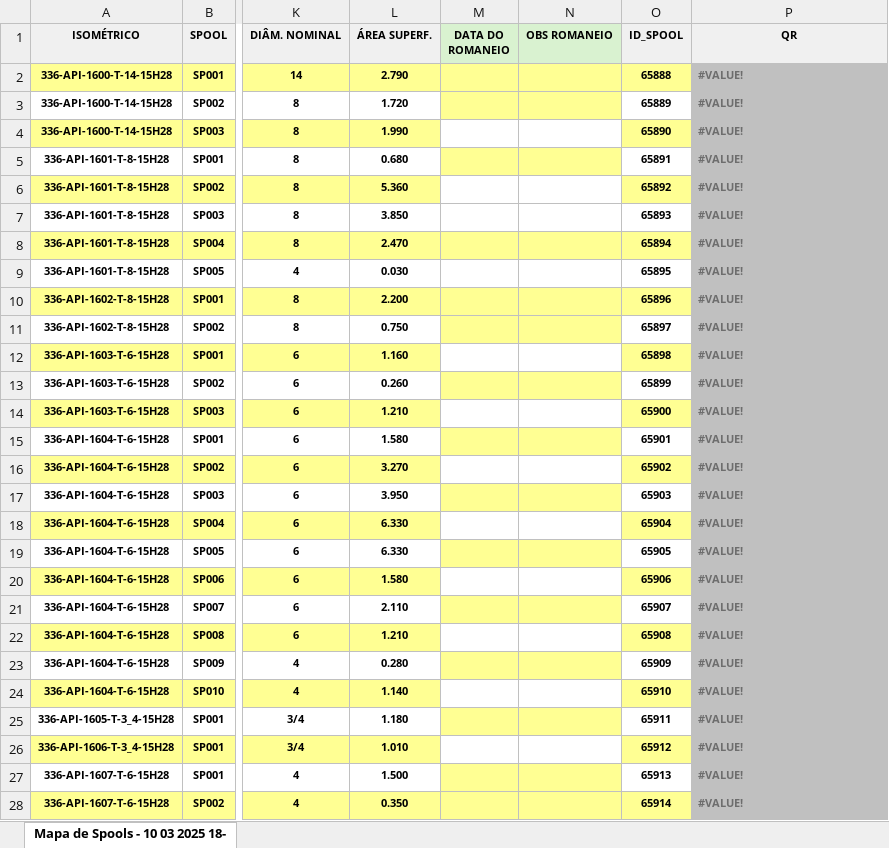
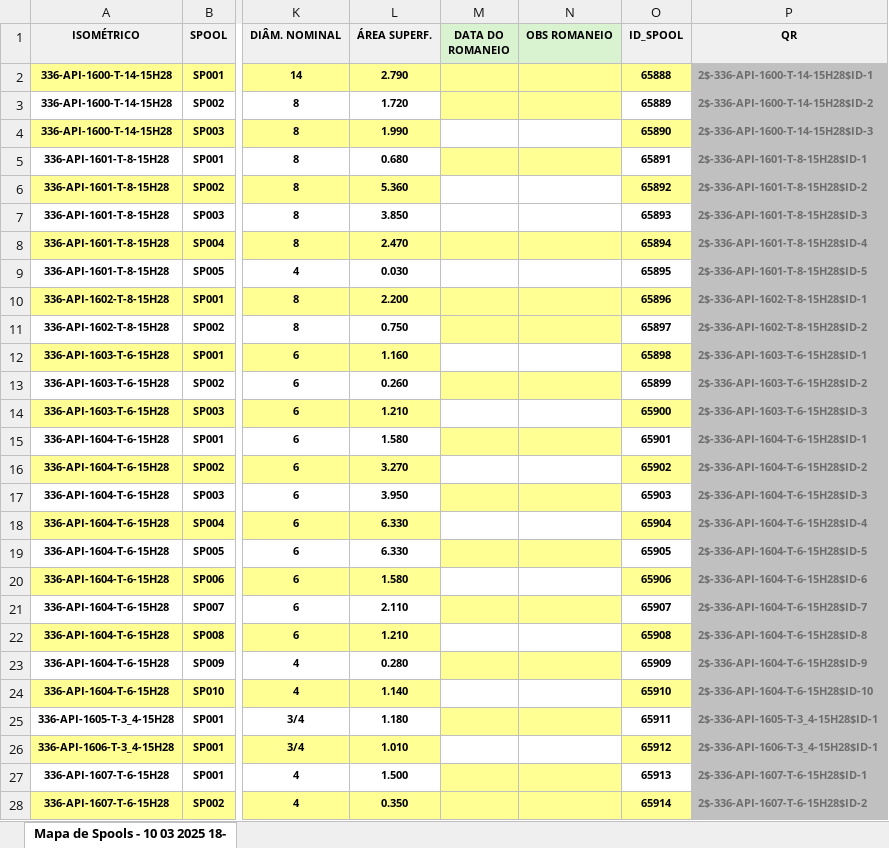
Before and after one commit to Isaacbarci/romaneiospool, an Excel workbook: Compressores.xlsx, sheet Mapa de Spools - 10 03 2025 18-, drawn as a sheet; only a part is shown, gaps mark what is left out; values as stored, in another font and other column widths than the file's, no borders; table styles not drawn; the diff covers the shown part only; the diff names each change by its address in the sheet, - before the commit and + after, or states it on an @@ line.

Commit message:
Add files via upload

```diff
--- a/Compressores.xlsx (sheet Mapa de Spools - 10 03 2025 18-)
+++ b/Compressores.xlsx (sheet Mapa de Spools - 10 03 2025 18-)
-P2 (QR): #VALUE!
+P2 (QR): 2$-336-API-1600-T-14-15H28$ID-1
-P3 (QR): #VALUE!
+P3 (QR): 2$-336-API-1600-T-14-15H28$ID-2
-P4 (QR): #VALUE!
+P4 (QR): 2$-336-API-1600-T-14-15H28$ID-3
-P5 (QR): #VALUE!
+P5 (QR): 2$-336-API-1601-T-8-15H28$ID-1
-P6 (QR): #VALUE!
+P6 (QR): 2$-336-API-1601-T-8-15H28$ID-2
-P7 (QR): #VALUE!
+P7 (QR): 2$-336-API-1601-T-8-15H28$ID-3
-P8 (QR): #VALUE!
+P8 (QR): 2$-336-API-1601-T-8-15H28$ID-4
-P9 (QR): #VALUE!
+P9 (QR): 2$-336-API-1601-T-8-15H28$ID-5
-P10 (QR): #VALUE!
+P10 (QR): 2$-336-API-1602-T-8-15H28$ID-1
-P11 (QR): #VALUE!
+P11 (QR): 2$-336-API-1602-T-8-15H28$ID-2
-P12 (QR): #VALUE!
+P12 (QR): 2$-336-API-1603-T-6-15H28$ID-1
-P13 (QR): #VALUE!
+P13 (QR): 2$-336-API-1603-T-6-15H28$ID-2
-P14 (QR): #VALUE!
+P14 (QR): 2$-336-API-1603-T-6-15H28$ID-3
-P15 (QR): #VALUE!
+P15 (QR): 2$-336-API-1604-T-6-15H28$ID-1
-P16 (QR): #VALUE!
+P16 (QR): 2$-336-API-1604-T-6-15H28$ID-2
-P17 (QR): #VALUE!
+P17 (QR): 2$-336-API-1604-T-6-15H28$ID-3
-P18 (QR): #VALUE!
+P18 (QR): 2$-336-API-1604-T-6-15H28$ID-4
-P19 (QR): #VALUE!
+P19 (QR): 2$-336-API-1604-T-6-15H28$ID-5
-P20 (QR): #VALUE!
+P20 (QR): 2$-336-API-1604-T-6-15H28$ID-6
-P21 (QR): #VALUE!
+P21 (QR): 2$-336-API-1604-T-6-15H28$ID-7
-P22 (QR): #VALUE!
+P22 (QR): 2$-336-API-1604-T-6-15H28$ID-8
-P23 (QR): #VALUE!
+P23 (QR): 2$-336-API-1604-T-6-15H28$ID-9
-P24 (QR): #VALUE!
+P24 (QR): 2$-336-API-1604-T-6-15H28$ID-10
-P25 (QR): #VALUE!
+P25 (QR): 2$-336-API-1605-T-3_4-15H28$ID-1
-P26 (QR): #VALUE!
+P26 (QR): 2$-336-API-1606-T-3_4-15H28$ID-1
-P27 (QR): #VALUE!
+P27 (QR): 2$-336-API-1607-T-6-15H28$ID-1
-P28 (QR): #VALUE!
+P28 (QR): 2$-336-API-1607-T-6-15H28$ID-2
```
Also changed, not shown: 49 edited cells elsewhere in this sheet.
